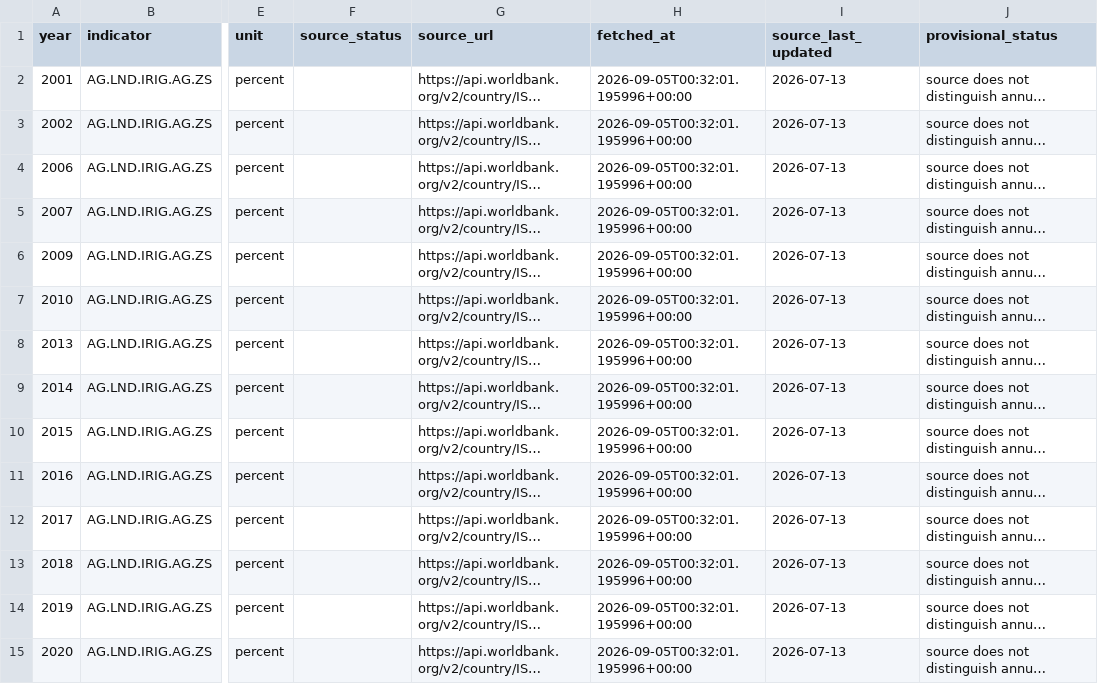
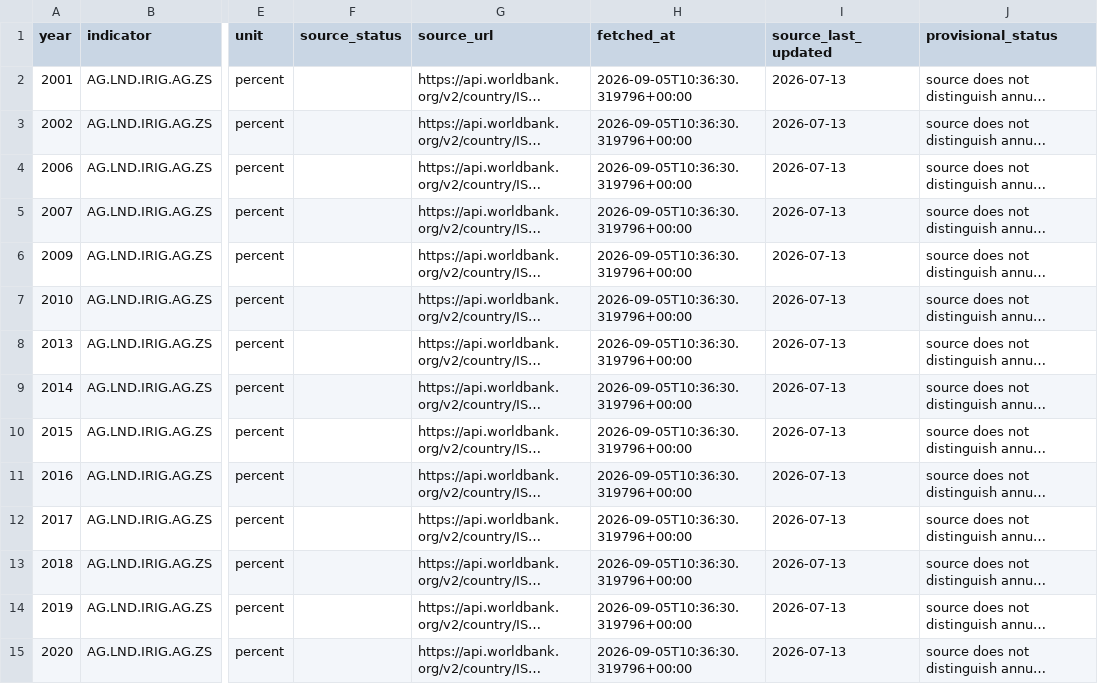
Before and after one commit to Biblejustin/israel-rain-agriculture, a CSV file: data/water_covariates_reported.csv, drawn as a sheet; only a part is shown, gaps mark what is left out; long unchanged cells end in …; the diff covers the shown part only; the diff names each change by its address in the sheet, - before the commit and + after, or states it on an @@ line.

```diff
--- a/data/water_covariates_reported.csv
+++ b/data/water_covariates_reported.csv
-H2:H15 (fetched_at): 2026-09-05T00:32:01.195996+00:00
+H2:H15 (fetched_at): 2026-09-05T10:36:30.319796+00:00
```
Also changed, not shown: 107 edited cells elsewhere in this file, results/crop_rain_54.csv, results/era_interaction.csv, 10 other files.
